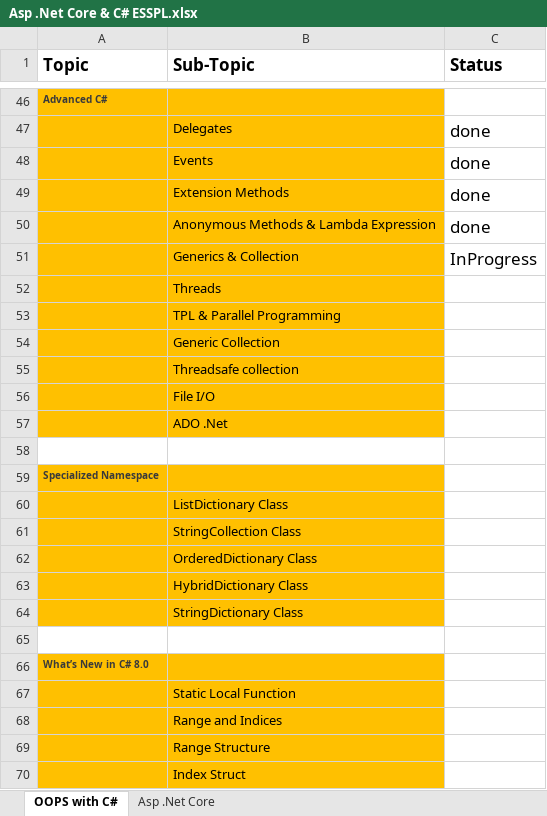
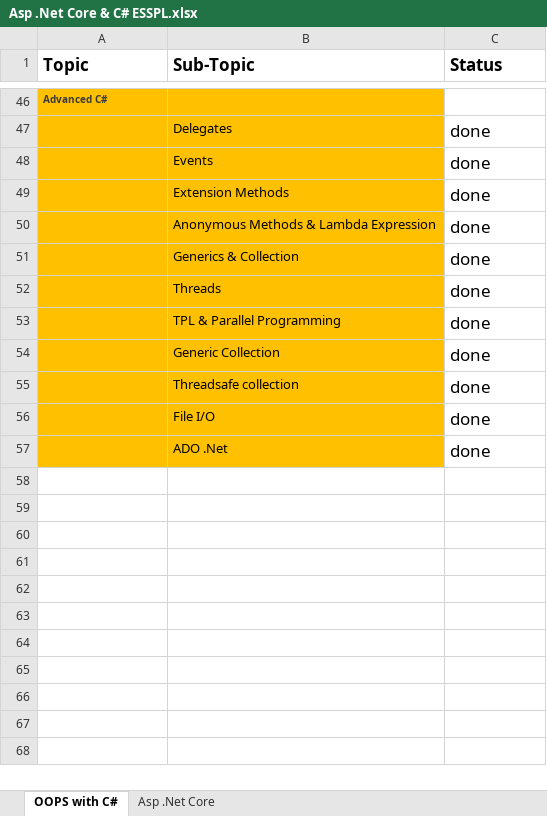
Before and after one commit to NareshESSPL/DotNetTraining, an Excel workbook: Documents/Asp .Net Core & C# ESSPL.xlsx, sheet OOPS with C#, drawn as a sheet; only a part is shown, gaps mark what is left out; values as stored, in another font and other column widths than the file's, no borders; the diff names each change by its address in the sheet, - before the commit and + after, or states it on an @@ line.

```diff
--- a/Documents/Asp .Net Core & C# ESSPL.xlsx (sheet OOPS with C#)
+++ b/Documents/Asp .Net Core & C# ESSPL.xlsx (sheet OOPS with C#)
-C51 (Status): InProgress
+C51 (Status): done
-C52:C57 (Status): (empty)
+C52:C57 (Status): done
-row 58: (empty)
-row 59: Specialized Namespace
-row 60:  | ListDictionary Class
-row 61:  | StringCollection Class
-row 62:  | OrderedDictionary Class
-row 63:  | HybridDictionary Class
-row 64:  | StringDictionary Class
-row 65: (empty)
-row 66: What’s New in C# 8.0
-row 67:  | Static Local Function
-row 68:  | Range and Indices
-row 69:  | Range Structure
-row 70:  | Index Struct
```
Also changed, not shown: sheet Asp .Net Core.
